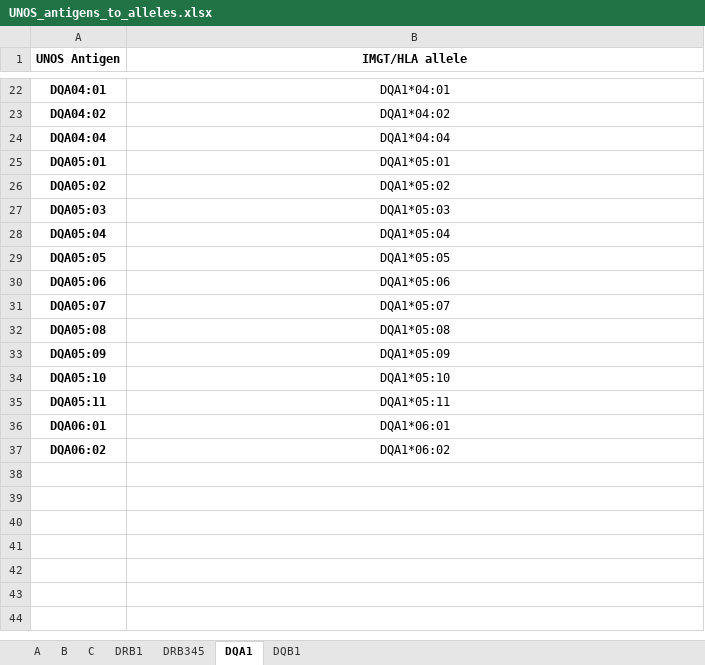
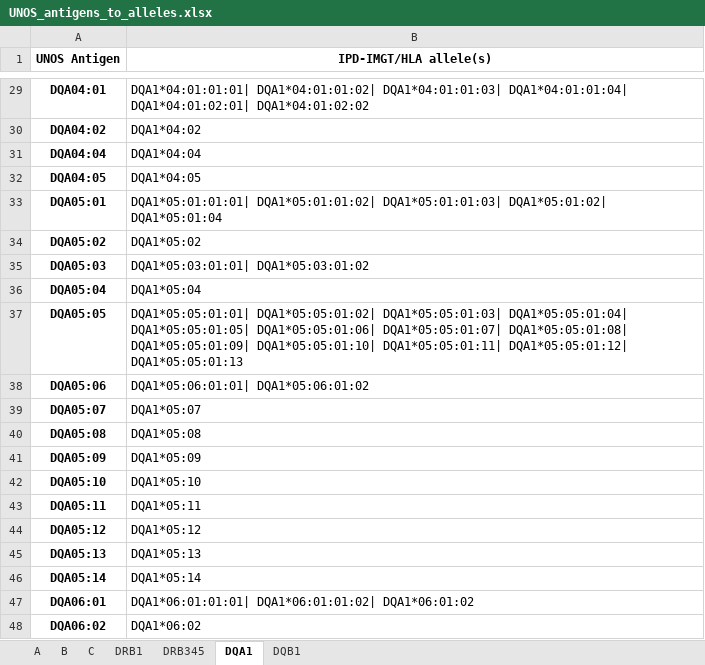
Before and after one commit to NavchetanKaur/local_tool, an Excel workbook: transplanttoolbox/UNOS_antigens_to_alleles.xlsx, sheet DQA1, drawn as a sheet; only a part is shown, gaps mark what is left out; values as stored, in another font and other column widths than the file's, no borders; addresses are those after the commit; the diff covers the shown part only; the diff names each change by its address in the sheet, - before the commit and + after, or states it on an @@ line.

Commit message:
IPD-IMGT/HLA database release 3.35.0

```diff
--- a/transplanttoolbox/UNOS_antigens_to_alleles.xlsx (sheet DQA1)
+++ b/transplanttoolbox/UNOS_antigens_to_alleles.xlsx (sheet DQA1)
-B1: IMGT/HLA allele
+B1: IPD-IMGT/HLA allele(s)
-B29 (IPD-IMGT/HLA allele(s)): DQA1*04:01
+B29 (IPD-IMGT/HLA allele(s)): DQA1*04:01:01:01| DQA1*04:01:01:02| DQA1*04:01:01:03| DQA1*04:01:01:04| DQA1*04:01:02:01| DQA1*04:01:02:02
-B29:B31 alignment: center
+B29:B31 alignment: left
+row 32: DQA04:05 | DQA1*04:05
-B33 (IPD-IMGT/HLA allele(s)): DQA1*05:01
+B33 (IPD-IMGT/HLA allele(s)): DQA1*05:01:01:01| DQA1*05:01:01:02| DQA1*05:01:01:03| DQA1*05:01:02| DQA1*05:01:04
-B33:B43 alignment: center
+B33:B43 alignment: left
-B35 (IPD-IMGT/HLA allele(s)): DQA1*05:03
+B35 (IPD-IMGT/HLA allele(s)): DQA1*05:03:01:01| DQA1*05:03:01:02
-B37 (IPD-IMGT/HLA allele(s)): DQA1*05:05
+B37 (IPD-IMGT/HLA allele(s)): DQA1*05:05:01:01| DQA1*05:05:01:02| DQA1*05:05:01:03| DQA1*05:05:01:04| DQA1*05:05:01:05| DQA1*05:05:01:06| DQA1*05:05:01:07| DQA1*05:05:01:08| DQA1*05:05:01:09| DQA1*05:05:01:10| DQA1*05:05:01:11| DQA1*05:05:01:12| DQA1*05:05:01:13
-B38 (IPD-IMGT/HLA allele(s)): DQA1*05:06
+B38 (IPD-IMGT/HLA allele(s)): DQA1*05:06:01:01| DQA1*05:06:01:02
+row 44: DQA05:12 | DQA1*05:12
+row 45: DQA05:13 | DQA1*05:13
+row 46: DQA05:14 | DQA1*05:14
-B47 (IPD-IMGT/HLA allele(s)): DQA1*06:01
+B47 (IPD-IMGT/HLA allele(s)): DQA1*06:01:01:01| DQA1*06:01:01:02| DQA1*06:01:02
-B47:B48 alignment: center
+B47:B48 alignment: left
```
Also changed, not shown: 8 added rows, 1 removed row, 9 edited cells and cell formats elsewhere in this sheet, sheet B, sheet DRB1, sheet A, sheet C, sheet DQB1, sheet DRB345, 17 other files.
